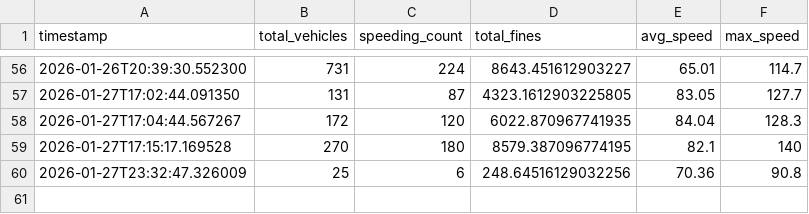
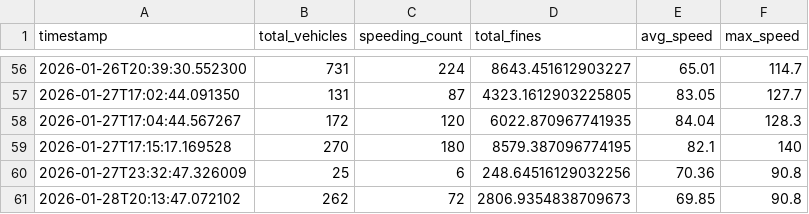
Before and after one commit to ProfessorCroquette/TugasLOGIKA, a CSV file: traffic-simulation-idn/data_files/statistics.csv, drawn as a sheet; only a part is shown, gaps mark what is left out.

```diff
--- a/traffic-simulation-idn/data_files/statistics.csv
+++ b/traffic-simulation-idn/data_files/statistics.csv
@@ -60 +60,2 @@ timestamp,total_vehicles,speeding_count,total_fines,avg_speed,max_speed
 2026-01-27T23:32:47.326009,25,6,248.64516129032256,70.36,90.8
+2026-01-28T20:13:47.072102,262,72,2806.9354838709673,69.85,90.8
```
Also changed, not shown: 3 other files.
